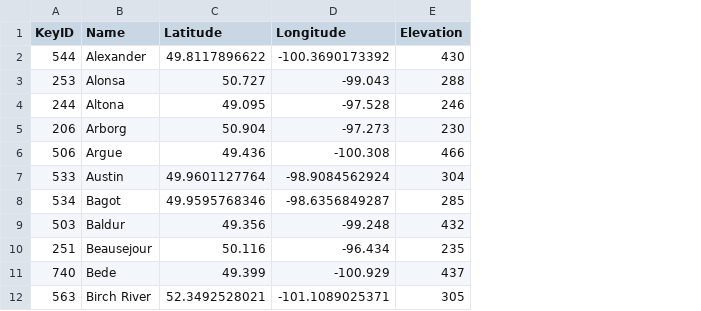
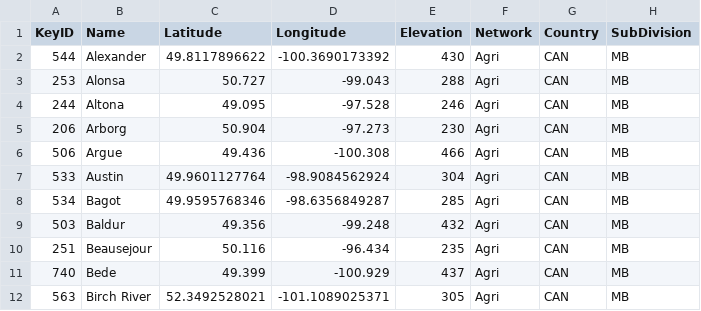
Before and after one commit to RNCan/WeatherBasedSimulationFramework, a CSV file: bin/Releasex64/Layers/ManitobaAgri2Stations.csv, drawn as a sheet; only a part is shown; the diff names each change by its address in the sheet, - before the commit and + after, or states it on an @@ line.

```diff
--- a/bin/Releasex64/Layers/ManitobaAgri2Stations.csv
+++ b/bin/Releasex64/Layers/ManitobaAgri2Stations.csv
+column F (Network), rows 2-12: all Agri
+column G (Country), rows 2-12: all CAN
+column H (SubDivision), rows 2-12: all MB
```
Also changed, not shown: bin/Releasex64/Layers/ManitobaAgriStations.csv, bin/Releasex64/Layers/ManitobaHydroStations.csv, 10 other files.
